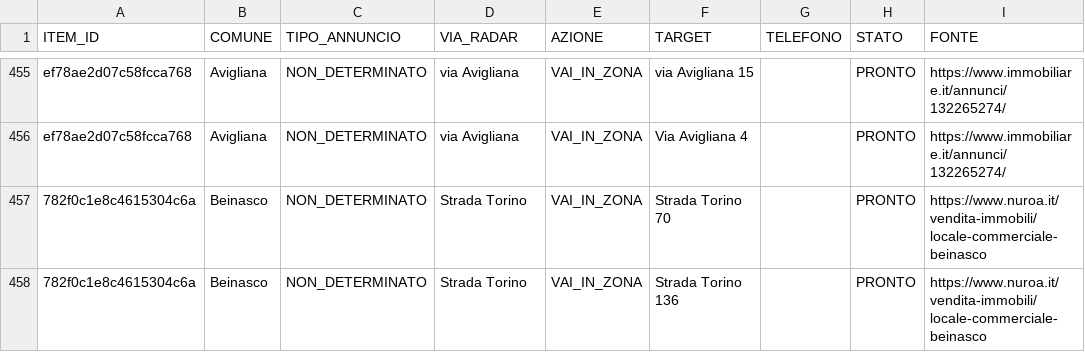
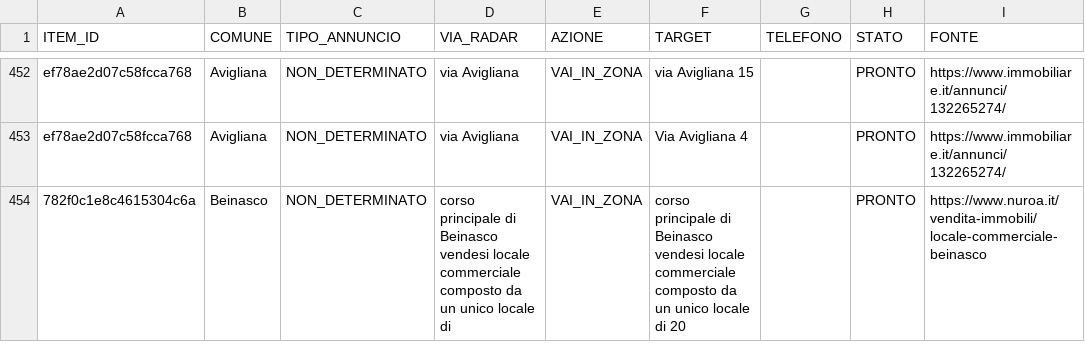
Before and after one commit to josephsocialmedia2-spec/immobili-in-zona, a CSV file: seller_radar_auto/data/area_radar.csv, drawn as a sheet; only a part is shown, gaps mark what is left out; the diff covers the shown part only.

```diff
--- a/seller_radar_auto/data/area_radar.csv
+++ b/seller_radar_auto/data/area_radar.csv
@@ -456,3 +453,2 @@ ef78ae2d07c58fcca768,Avigliana,NON_DETERMINATO,via Avigliana,VAI_IN_ZONA,via Avi
 ef78ae2d07c58fcca768,Avigliana,NON_DETERMINATO,via Avigliana,VAI_IN_ZONA,Via Avigliana 4,,PRONTO,https://www.immobiliare.it/annunci/132265274/
-782f0c1e8c4615304c6a,Beinasco,NON_DETERMINATO,Strada Torino,VAI_IN_ZONA,Strada Torino 70,,PRONTO,https://www.nuroa.it/vendita-immobili/locale-commerciale-beinasco
-782f0c1e8c4615304c6a,Beinasco,NON_DETERMINATO,Strada Torino,VAI_IN_ZONA,Strada Torino 136,,PRONTO,https://www.nuroa.it/vendita-immobili/locale-commerciale-beinasco
+782f0c1e8c4615304c6a,Beinasco,NON_DETERMINATO,corso principale di Beinasco vendesi locale commerciale composto da un unico locale di,VAI_IN_ZONA,corso principale di Beinasco vendesi locale commerciale composto da un unico locale di 20,,PRONTO,https://www.nuroa.it/vendita-immobili/locale-commerciale-beinasco
```
Also changed, not shown: 3 added rows, 6 removed rows and 4 edited cells elsewhere in this file, seller_radar_auto/data/business_pipeline.csv, seller_radar_auto/data/ddg_source_status.csv, 26 other files.
